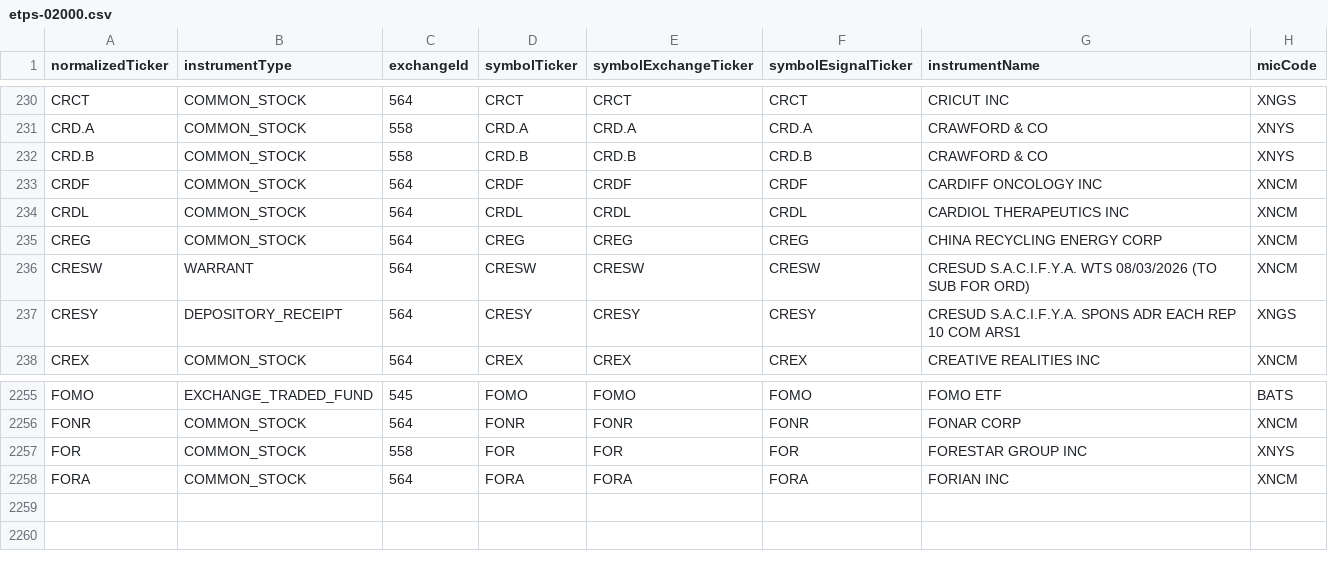
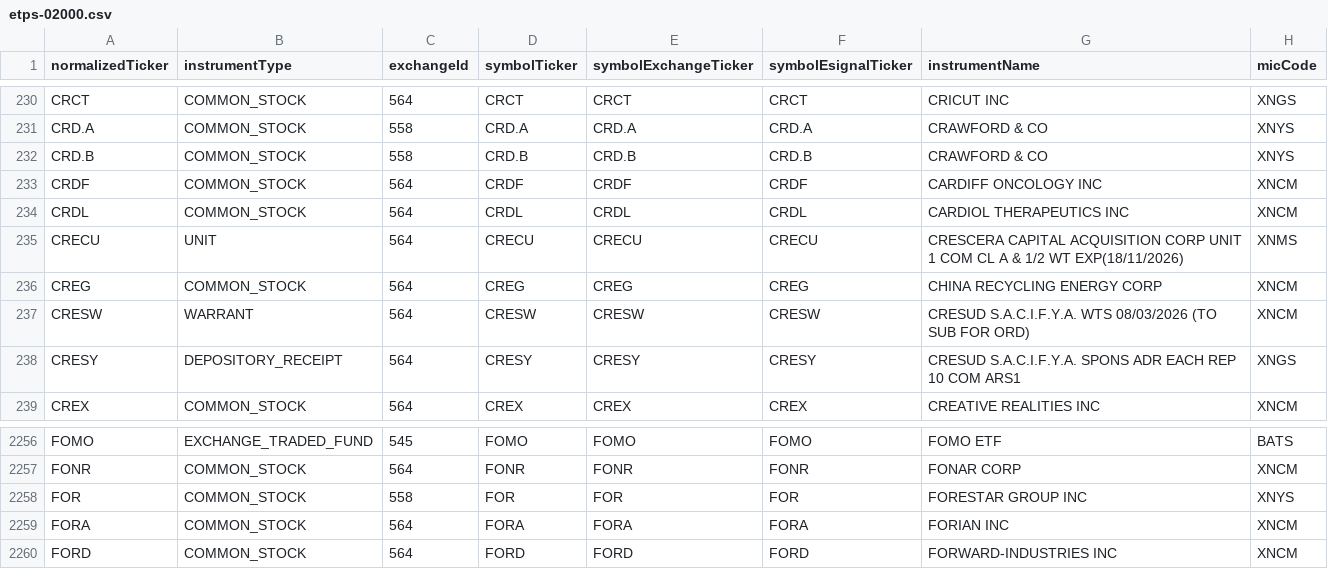
Before and after one commit to haoenhui/nyse-listed-etps, a CSV file: etps-02000.csv, drawn as a sheet; only a part is shown, gaps mark what is left out.

```diff
--- a/etps-02000.csv
+++ b/etps-02000.csv
@@ -234,2 +234,3 @@ CRDF,COMMON_STOCK,564,CRDF,CRDF,CRDF,CARDIFF ONCOLOGY INC,XNCM
 CRDL,COMMON_STOCK,564,CRDL,CRDL,CRDL,CARDIOL THERAPEUTICS INC,XNCM
+CRECU,UNIT,564,CRECU,CRECU,CRECU,CRESCERA CAPITAL ACQUISITION CORP UNIT 1 COM CL A & 1/2 WT EXP(18/11/2026),XNMS
 CREG,COMMON_STOCK,564,CREG,CREG,CREG,CHINA RECYCLING ENERGY CORP,XNCM
@@ -2258 +2259,2 @@ FOR,COMMON_STOCK,558,FOR,FOR,FOR,FORESTAR GROUP INC,XNYS
 FORA,COMMON_STOCK,564,FORA,FORA,FORA,FORIAN INC,XNCM
+FORD,COMMON_STOCK,564,FORD,FORD,FORD,FORWARD-INDUSTRIES INC,XNCM
```
Also changed, not shown: etps-00000.csv, etps-04000.csv, 3 other files.
